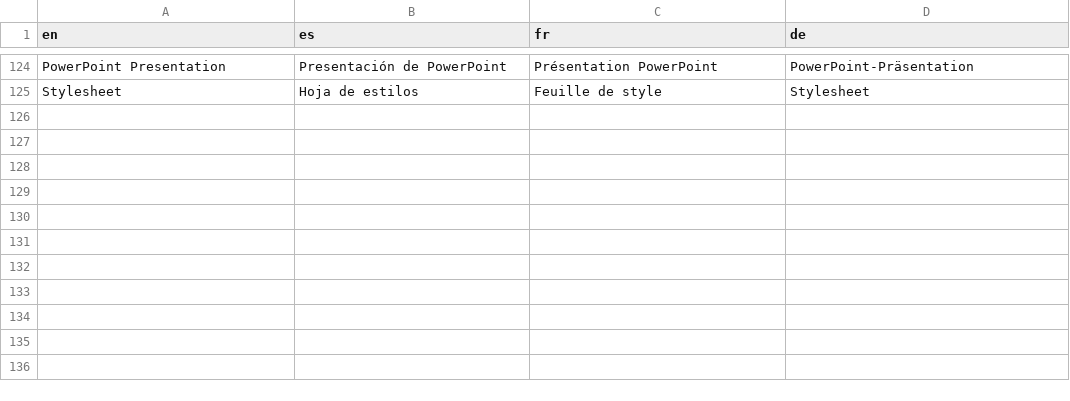
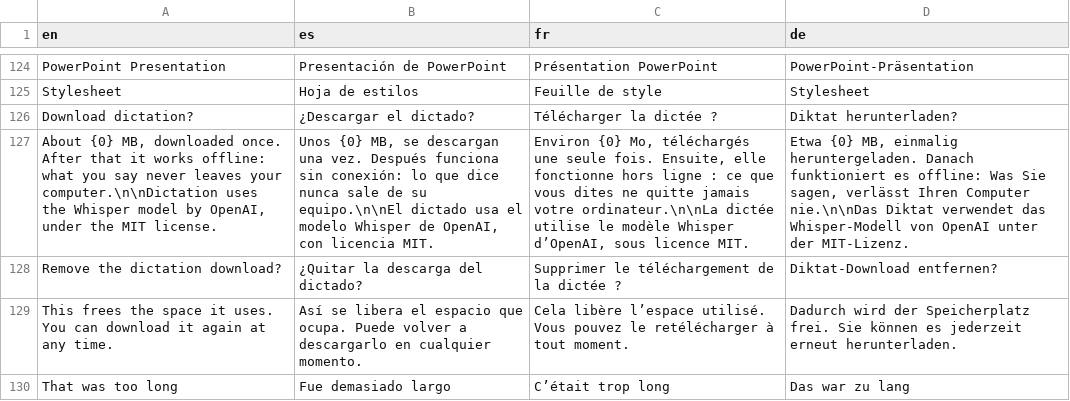
Before and after one commit to neogentrics/neo-markdown-reader, a TSV file: src/locales/source/dialogs.tsv, drawn as a sheet; only a part is shown, gaps mark what is left out; the diff names each change by its address in the sheet, - before the commit and + after, or states it on an @@ line.

```diff
--- a/src/locales/source/dialogs.tsv
+++ b/src/locales/source/dialogs.tsv
+row 126: Download dictation? | ¿Descargar el dictado? | Télécharger la dictée ? | Diktat herunterladen?
+row 127: About {0} MB, downloaded once. After that it works offline: what you say never leaves your computer.\n\nDictation uses the Whisper model by OpenAI, under the MIT license. | Unos {0} MB, se descargan una vez. Después funciona sin conexión: lo que dice nunca sale de su equipo.\n\nEl dictado usa el modelo Whisper de OpenAI, con licencia MIT. | Environ {0} Mo, téléchargés une seule fois. Ensuite, elle fonctionne hors ligne : ce que vous dites ne quitte jamais votre ordinateur.\n\nLa dictée utilise le modèle Whisper d’OpenAI, sous licence MIT. | Etwa {0} MB, einmalig heruntergeladen. Danach funktioniert es offline: Was Sie sagen, verlässt Ihren Computer nie.\n\nDas Diktat verwendet das Whisper-Modell von OpenAI unter der MIT-Lizenz.
+row 128: Remove the dictation download? | ¿Quitar la descarga del dictado? | Supprimer le téléchargement de la dictée ? | Diktat-Download entfernen?
+row 129: This frees the space it uses. You can download it again at any time. | Así se libera el espacio que ocupa. Puede volver a descargarlo en cualquier momento. | Cela libère l’espace utilisé. Vous pouvez le retélécharger à tout moment. | Dadurch wird der Speicherplatz frei. Sie können es jederzeit erneut herunterladen.
+row 130: That was too long | Fue demasiado largo | C’était trop long | Das war zu lang
```
Also changed, not shown: src/locales/source/menus.tsv, src/locales/source/messages.tsv, 20 other files.
